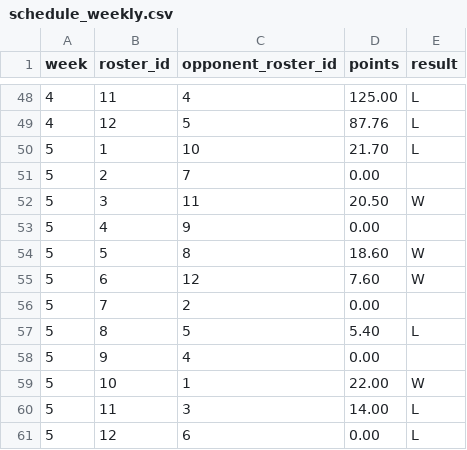
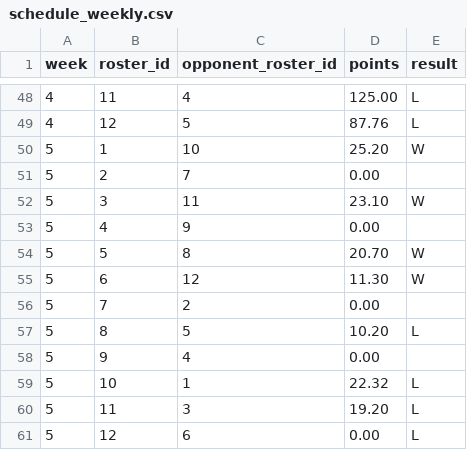
Before and after one commit to MichaelRyanJr/SleeperAgent, a CSV file: docs/league_1265837618587762688_auto/schedule_weekly.csv, drawn as a sheet; only a part is shown, gaps mark what is left out.

```diff
--- a/docs/league_1265837618587762688_auto/schedule_weekly.csv
+++ b/docs/league_1265837618587762688_auto/schedule_weekly.csv
@@ -49,13 +49,13 @@ week,roster_id,opponent_roster_id,points,result
 4,12,5,87.76,L
-5,1,10,21.70,L
+5,1,10,25.20,W
 5,2,7,0.00,
-5,3,11,20.50,W
+5,3,11,23.10,W
 5,4,9,0.00,
-5,5,8,18.60,W
-5,6,12,7.60,W
+5,5,8,20.70,W
+5,6,12,11.30,W
 5,7,2,0.00,
-5,8,5,5.40,L
+5,8,5,10.20,L
 5,9,4,0.00,
-5,10,1,22.00,W
-5,11,3,14.00,L
+5,10,1,22.32,L
+5,11,3,19.20,L
 5,12,6,0.00,L
```
Also changed, not shown: docs/league_1181689020258160640_auto/schedule_weekly.csv, 17 other files.
